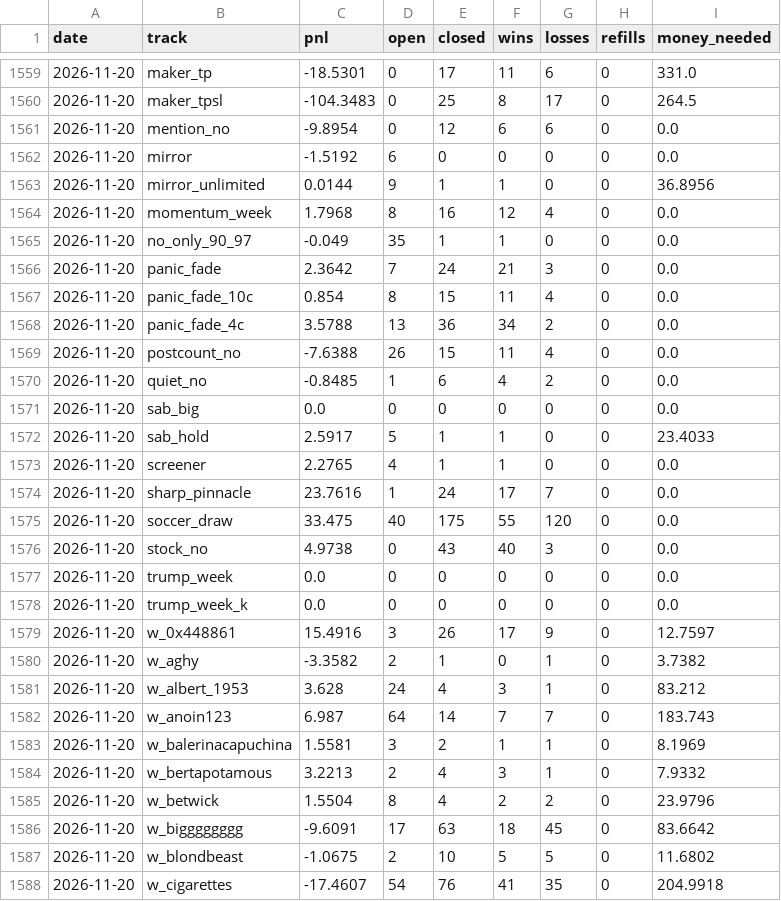
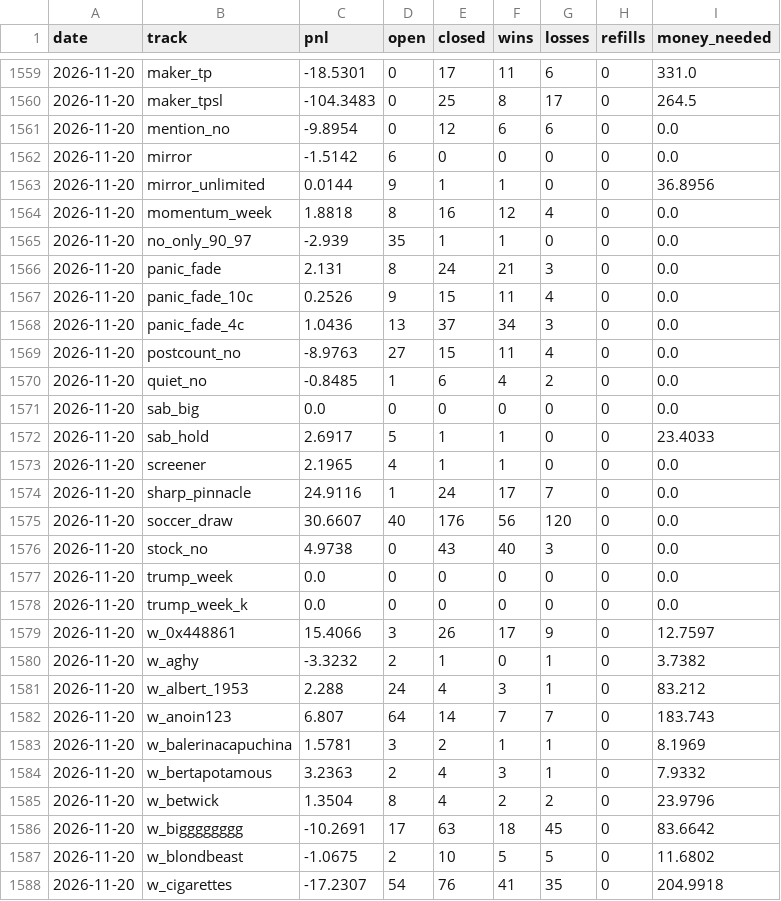
Before and after one commit to palsk1/poly-paper-bot, a CSV file: state/history.csv, drawn as a sheet; only a part is shown, gaps mark what is left out; the diff covers the shown part only.

```diff
--- a/state/history.csv
+++ b/state/history.csv
@@ -1561,16 +1561,16 @@ date,track,pnl,open,closed,wins,losses,refills,money_needed
 2026-11-20,mention_no,-9.8954,0,12,6,6,0,0.0
-2026-11-20,mirror,-1.5192,6,0,0,0,0,0.0
+2026-11-20,mirror,-1.5142,6,0,0,0,0,0.0
 2026-11-20,mirror_unlimited,0.0144,9,1,1,0,0,36.8956
-2026-11-20,momentum_week,1.7968,8,16,12,4,0,0.0
-2026-11-20,no_only_90_97,-0.049,35,1,1,0,0,0.0
-2026-11-20,panic_fade,2.3642,7,24,21,3,0,0.0
-2026-11-20,panic_fade_10c,0.854,8,15,11,4,0,0.0
-2026-11-20,panic_fade_4c,3.5788,13,36,34,2,0,0.0
-2026-11-20,postcount_no,-7.6388,26,15,11,4,0,0.0
+2026-11-20,momentum_week,1.8818,8,16,12,4,0,0.0
+2026-11-20,no_only_90_97,-2.939,35,1,1,0,0,0.0
+2026-11-20,panic_fade,2.131,8,24,21,3,0,0.0
+2026-11-20,panic_fade_10c,0.2526,9,15,11,4,0,0.0
+2026-11-20,panic_fade_4c,1.0436,13,37,34,3,0,0.0
+2026-11-20,postcount_no,-8.9763,27,15,11,4,0,0.0
 2026-11-20,quiet_no,-0.8485,1,6,4,2,0,0.0
 2026-11-20,sab_big,0.0,0,0,0,0,0,0.0
-2026-11-20,sab_hold,2.5917,5,1,1,0,0,23.4033
-2026-11-20,screener,2.2765,4,1,1,0,0,0.0
-2026-11-20,sharp_pinnacle,23.7616,1,24,17,7,0,0.0
-2026-11-20,soccer_draw,33.475,40,175,55,120,0,0.0
+2026-11-20,sab_hold,2.6917,5,1,1,0,0,23.4033
+2026-11-20,screener,2.1965,4,1,1,0,0,0.0
+2026-11-20,sharp_pinnacle,24.9116,1,24,17,7,0,0.0
+2026-11-20,soccer_draw,30.6607,40,176,56,120,0,0.0
 2026-11-20,stock_no,4.9738,0,43,40,3,0,0.0
@@ -1578,11 +1578,11 @@ date,track,pnl,open,closed,wins,losses,refills,money_needed
 2026-11-20,trump_week_k,0.0,0,0,0,0,0,0.0
-2026-11-20,w_0x448861,15.4916,3,26,17,9,0,12.7597
-2026-11-20,w_aghy,-3.3582,2,1,0,1,0,3.7382
-2026-11-20,w_albert_1953,3.628,24,4,3,1,0,83.212
-2026-11-20,w_anoin123,6.987,64,14,7,7,0,183.743
-2026-11-20,w_balerinacapuchina,1.5581,3,2,1,1,0,8.1969
-2026-11-20,w_bertapotamous,3.2213,2,4,3,1,0,7.9332
-2026-11-20,w_betwick,1.5504,8,4,2,2,0,23.9796
-2026-11-20,w_bigggggggg,-9.6091,17,63,18,45,0,83.6642
+2026-11-20,w_0x448861,15.4066,3,26,17,9,0,12.7597
+2026-11-20,w_aghy,-3.3232,2,1,0,1,0,3.7382
+2026-11-20,w_albert_1953,2.288,24,4,3,1,0,83.212
+2026-11-20,w_anoin123,6.807,64,14,7,7,0,183.743
+2026-11-20,w_balerinacapuchina,1.5781,3,2,1,1,0,8.1969
+2026-11-20,w_bertapotamous,3.2363,2,4,3,1,0,7.9332
+2026-11-20,w_betwick,1.3504,8,4,2,2,0,23.9796
+2026-11-20,w_bigggggggg,-10.2691,17,63,18,45,0,83.6642
 2026-11-20,w_blondbeast,-1.0675,2,10,5,5,0,11.6802
-2026-11-20,w_cigarettes,-17.4607,54,76,41,35,0,204.9918
+2026-11-20,w_cigarettes,-17.2307,54,76,41,35,0,204.9918
```
Also changed, not shown: 117 edited cells elsewhere in this file, 10 other files.
